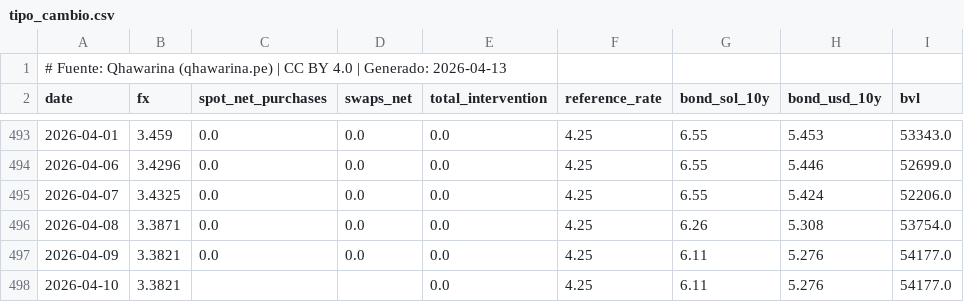
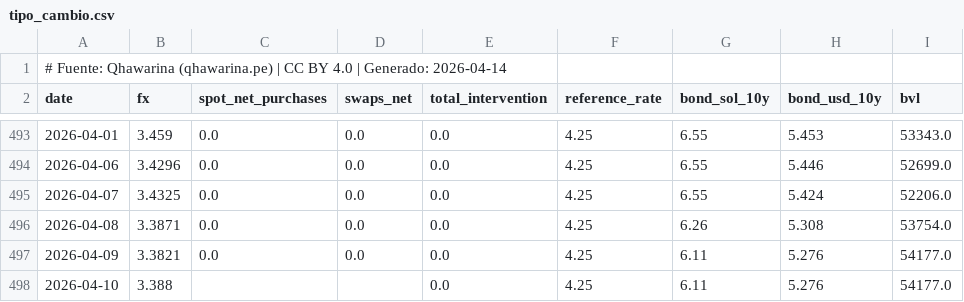
Before and after one commit to cesarchavezp29/qhawarina, a CSV file: exports/data/csv/tipo_cambio.csv, drawn as a sheet; only a part is shown, gaps mark what is left out.

```diff
--- a/exports/data/csv/tipo_cambio.csv
+++ b/exports/data/csv/tipo_cambio.csv
@@ -1,2 +1,2 @@
-# Fuente: Qhawarina (qhawarina.pe) | CC BY 4.0 | Generado: 2026-04-13
+# Fuente: Qhawarina (qhawarina.pe) | CC BY 4.0 | Generado: 2026-04-14
 date,fx,spot_net_purchases,swaps_net,total_intervention,reference_rate,bond_sol_10y,bond_usd_10y,bvl
@@ -497,2 +497,2 @@ date,fx,spot_net_purchases,swaps_net,total_intervention,reference_rate,bond_sol_
 2026-04-09,3.3821,0.0,0.0,0.0,4.25,6.11,5.276,54177.0
-2026-04-10,3.3821,,,0.0,4.25,6.11,5.276,54177.0
+2026-04-10,3.388,,,0.0,4.25,6.11,5.276,54177.0
```
Also changed, not shown: exports/data/csv/indices_riesgo_mensual.csv, exports/data/csv/pbi_nowcast.csv, 10 other files.
